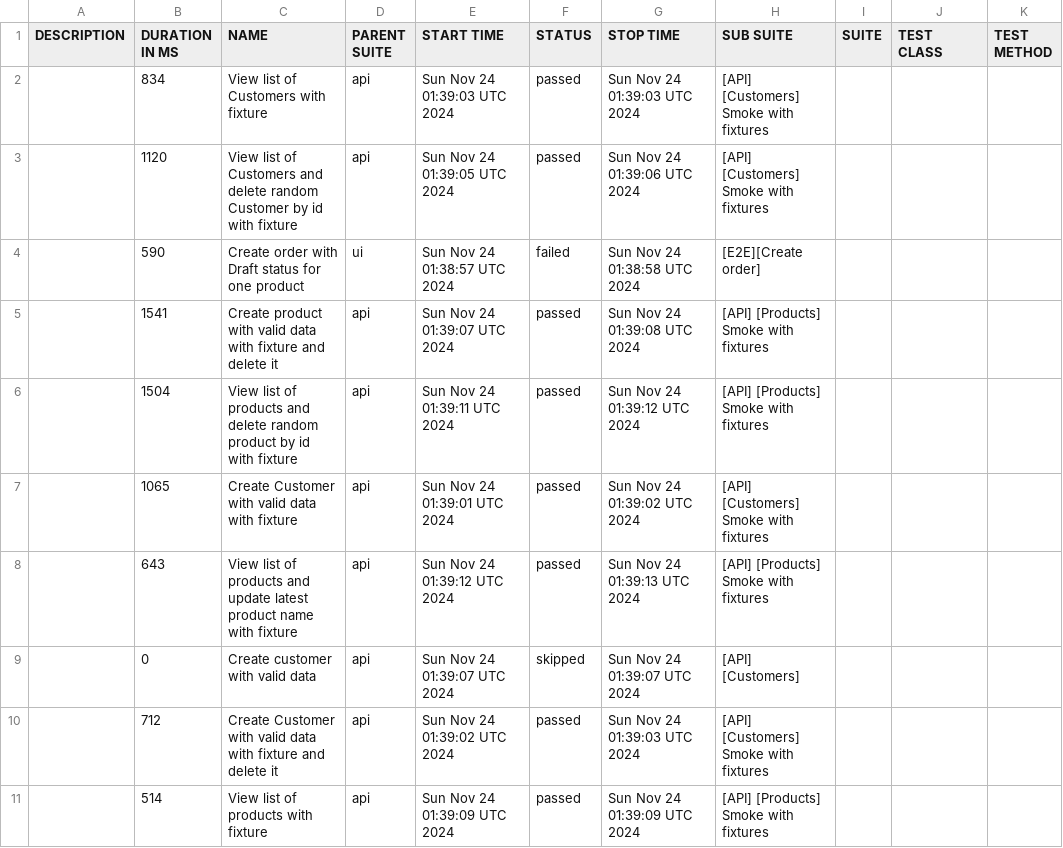
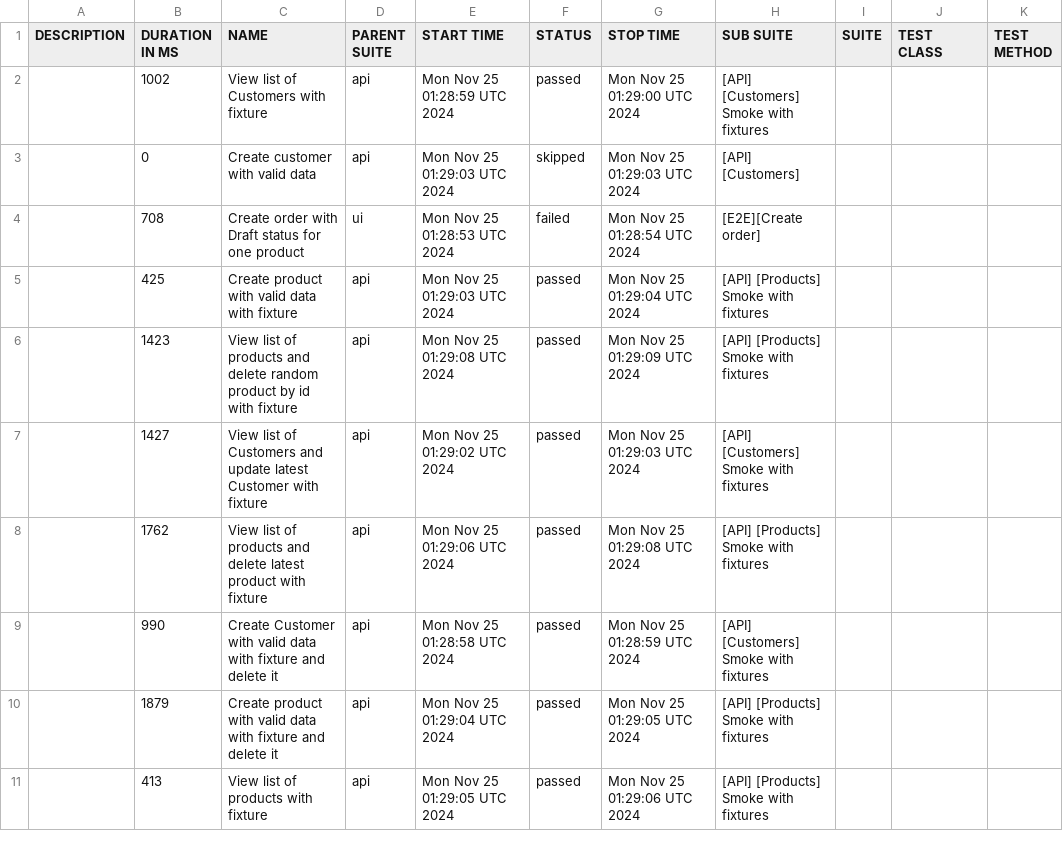
Before and after one commit to JackBlaaack/SalesPortalProject, a CSV file: allure-report/data/suites.csv, drawn as a sheet; only a part is shown; the diff covers the shown part only.

```diff
--- a/allure-report/data/suites.csv
+++ b/allure-report/data/suites.csv
@@ -1,11 +1,11 @@
 "DESCRIPTION","DURATION IN MS","NAME","PARENT SUITE","START TIME","STATUS","STOP TIME","SUB SUITE","SUITE","TEST CLASS","TEST METHOD"
-"","834","View list of Customers with fixture","api","Sun Nov 24 01:39:03 UTC 2024","passed","Sun Nov 24 01:39:03 UTC 2024","[API] [Customers] Smoke with fixtures","","",""
-"","1120","View list of Customers and delete random Customer by id with fixture","api","Sun Nov 24 01:39:05 UTC 2024","passed","Sun Nov 24 01:39:06 UTC 2024","[API] [Customers] Smoke with fixtures","","",""
-"","590","Create order with Draft status for one product","ui","Sun Nov 24 01:38:57 UTC 2024","failed","Sun Nov 24 01:38:58 UTC 2024","[E2E][Create order]","","",""
-"","1541","Create product with valid data with fixture and delete it","api","Sun Nov 24 01:39:07 UTC 2024","passed","Sun Nov 24 01:39:08 UTC 2024","[API] [Products] Smoke with fixtures","","",""
-"","1504","View list of products and delete random product by id with fixture","api","Sun Nov 24 01:39:11 UTC 2024","passed","Sun Nov 24 01:39:12 UTC 2024","[API] [Products] Smoke with fixtures","","",""
-"","1065","Create Customer with valid data with fixture","api","Sun Nov 24 01:39:01 UTC 2024","passed","Sun Nov 24 01:39:02 UTC 2024","[API] [Customers] Smoke with fixtures","","",""
-"","643","View list of products and update latest product name with fixture","api","Sun Nov 24 01:39:12 UTC 2024","passed","Sun Nov 24 01:39:13 UTC 2024","[API] [Products] Smoke with fixtures","","",""
-"","0","Create customer with valid data","api","Sun Nov 24 01:39:07 UTC 2024","skipped","Sun Nov 24 01:39:07 UTC 2024","[API] [Customers]","","",""
-"","712","Create Customer with valid data with fixture and delete it","api","Sun Nov 24 01:39:02 UTC 2024","passed","Sun Nov 24 01:39:03 UTC 2024","[API] [Customers] Smoke with fixtures","","",""
-"","514","View list of products with fixture","api","Sun Nov 24 01:39:09 UTC 2024","passed","Sun Nov 24 01:39:09 UTC 2024","[API] [Products] Smoke with fixtures","","",""
+"","1002","View list of Customers with fixture","api","Mon Nov 25 01:28:59 UTC 2024","passed","Mon Nov 25 01:29:00 UTC 2024","[API] [Customers] Smoke with fixtures","","",""
+"","0","Create customer with valid data","api","Mon Nov 25 01:29:03 UTC 2024","skipped","Mon Nov 25 01:29:03 UTC 2024","[API] [Customers]","","",""
+"","708","Create order with Draft status for one product","ui","Mon Nov 25 01:28:53 UTC 2024","failed","Mon Nov 25 01:28:54 UTC 2024","[E2E][Create order]","","",""
+"","425","Create product with valid data with fixture","api","Mon Nov 25 01:29:03 UTC 2024","passed","Mon Nov 25 01:29:04 UTC 2024","[API] [Products] Smoke with fixtures","","",""
+"","1423","View list of products and delete random product by id with fixture","api","Mon Nov 25 01:29:08 UTC 2024","passed","Mon Nov 25 01:29:09 UTC 2024","[API] [Products] Smoke with fixtures","","",""
+"","1427","View list of Customers and update latest Customer with fixture","api","Mon Nov 25 01:29:02 UTC 2024","passed","Mon Nov 25 01:29:03 UTC 2024","[API] [Customers] Smoke with fixtures","","",""
+"","1762","View list of products and delete latest product with fixture","api","Mon Nov 25 01:29:06 UTC 2024","passed","Mon Nov 25 01:29:08 UTC 2024","[API] [Products] Smoke with fixtures","","",""
+"","990","Create Customer with valid data with fixture and delete it","api","Mon Nov 25 01:28:58 UTC 2024","passed","Mon Nov 25 01:28:59 UTC 2024","[API] [Customers] Smoke with fixtures","","",""
+"","1879","Create product with valid data with fixture and delete it","api","Mon Nov 25 01:29:04 UTC 2024","passed","Mon Nov 25 01:29:05 UTC 2024","[API] [Products] Smoke with fixtures","","",""
+"","413","View list of products with fixture","api","Mon Nov 25 01:29:05 UTC 2024","passed","Mon Nov 25 01:29:06 UTC 2024","[API] [Products] Smoke with fixtures","","",""
```
Also changed, not shown: 17 edited cells elsewhere in this file, 50 other files.
